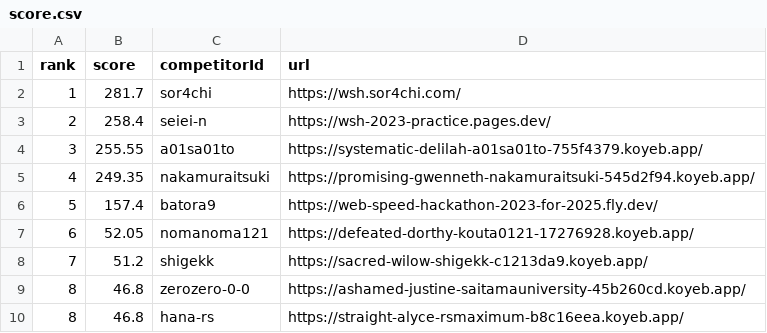
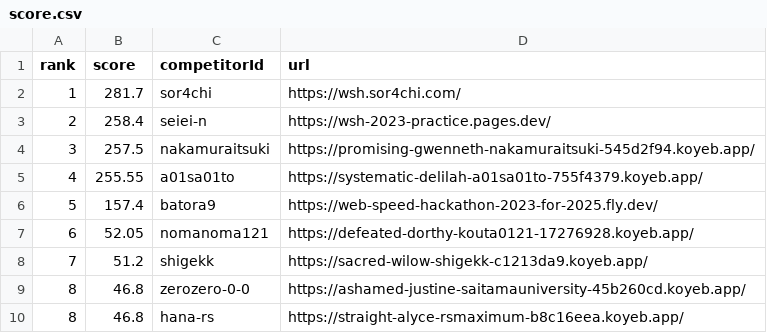
Before and after one commit to saitamau-maximum/web-speed-hackathon-2023-scoring-tool-for-2025, a CSV file: score.csv, drawn as a sheet.

```diff
--- a/score.csv
+++ b/score.csv
@@ -3,4 +3,4 @@ rank,score,competitorId,url
 2,258.4,seiei-n,https://wsh-2023-practice.pages.dev/
-3,255.55,a01sa01to,https://systematic-delilah-a01sa01to-755f4379.koyeb.app/
-4,249.35,nakamuraitsuki,https://promising-gwenneth-nakamuraitsuki-545d2f94.koyeb.app/
+3,257.5,nakamuraitsuki,https://promising-gwenneth-nakamuraitsuki-545d2f94.koyeb.app/
+4,255.55,a01sa01to,https://systematic-delilah-a01sa01to-755f4379.koyeb.app/
 5,157.4,batora9,https://web-speed-hackathon-2023-for-2025.fly.dev/
```
Also changed, not shown: log.csv, 1 other file.
